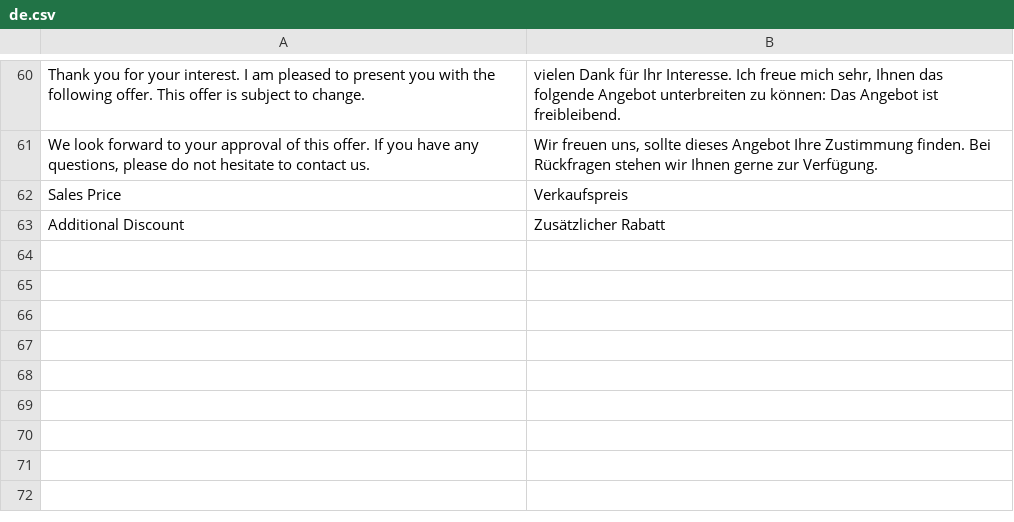
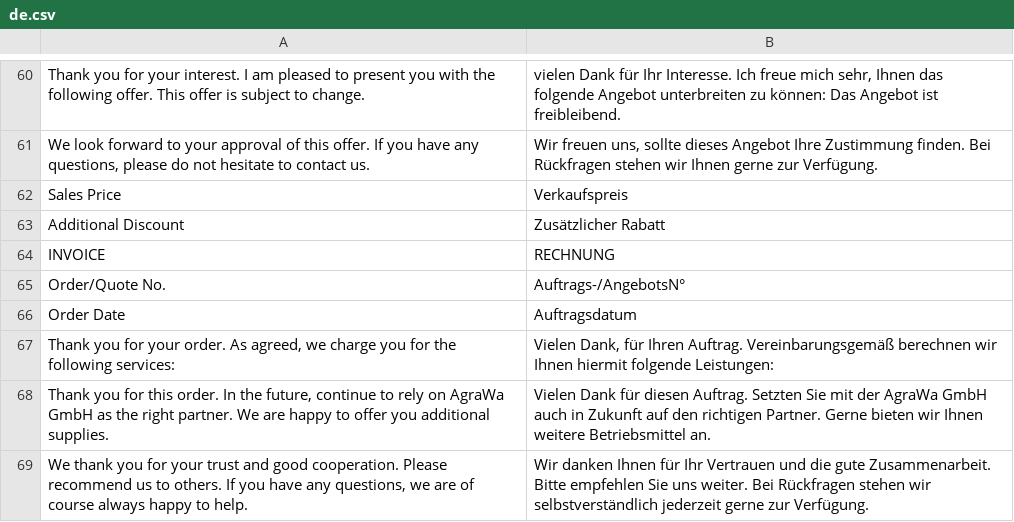
Before and after one commit to AgraWa-GmbH-ERP/agrawa, a CSV file: agrawa/translations/de.csv, drawn as a sheet; only a part is shown, gaps mark what is left out; the diff names each change by its address in the sheet, - before the commit and + after, or states it on an @@ line.

Commit message:
feat: enhance sales invoice print format with improved translations

```diff
--- a/agrawa/translations/de.csv
+++ b/agrawa/translations/de.csv
+row 64: INVOICE | RECHNUNG
+row 65: Order/Quote No. | Auftrags-/AngebotsN°
+row 66: Order Date | Auftragsdatum
+row 67: Thank you for your order. As agreed, we charge you for the following services: | Vielen Dank, für Ihren Auftrag. Vereinbarungsgemäß berechnen wir Ihnen hiermit folgende Leistungen:
+row 68: Thank you for this order. In the future, continue to rely on AgraWa GmbH as the right partner. We are happy to offer you additional supplies. | Vielen Dank für diesen Auftrag. Setzten Sie mit der AgraWa GmbH auch in Zukunft auf den richtigen Partner. Gerne bieten wir Ihnen weitere Betriebsmittel an.
+row 69: We thank you for your trust and good cooperation. Please recommend us to others. If you have any questions, we are of course always happy to help. | Wir danken Ihnen für Ihr Vertrauen und die gute Zusammenarbeit. Bitte empfehlen Sie uns weiter. Bei Rückfragen stehen wir selbstverständlich jederzeit gerne zur Verfügung.
```
Also changed, not shown: 1 other file.
